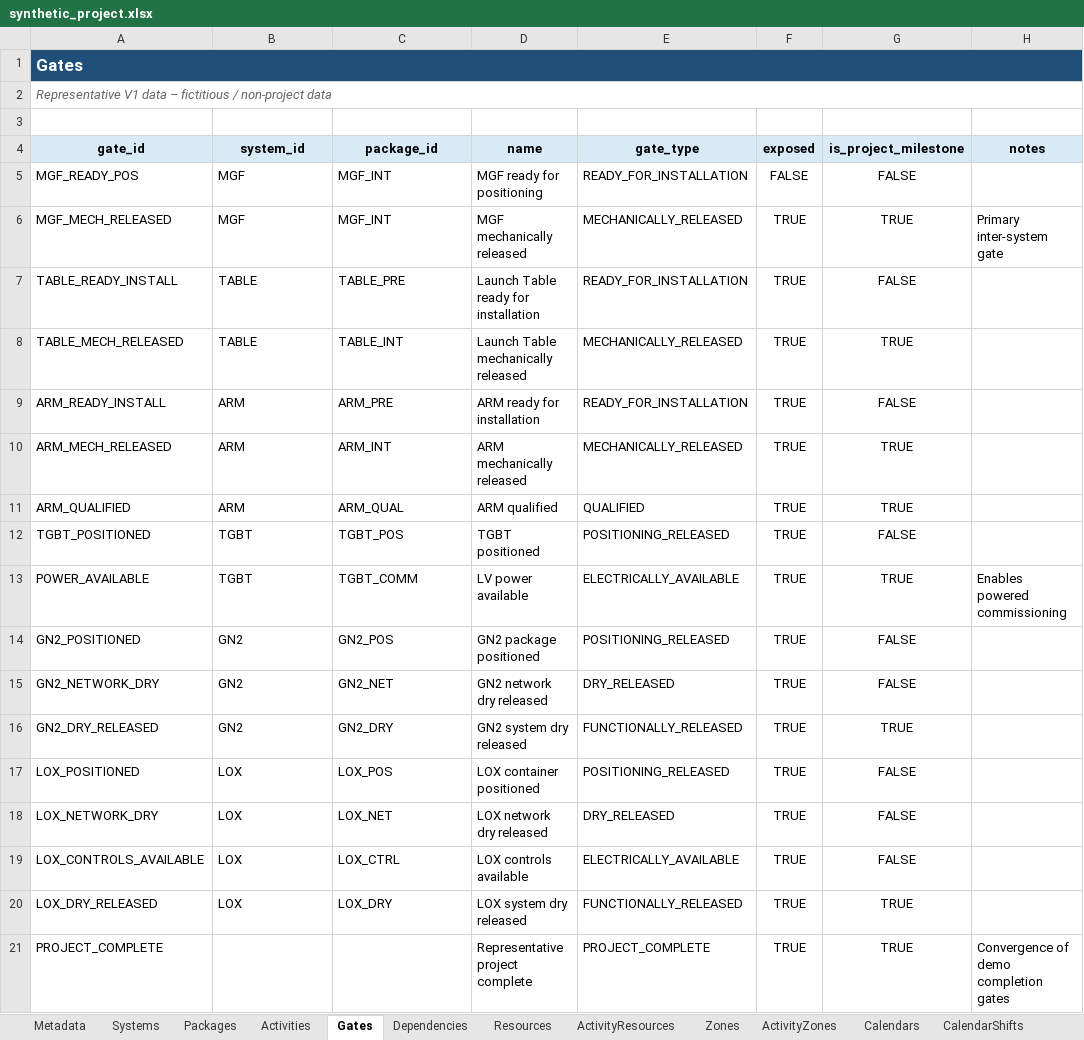
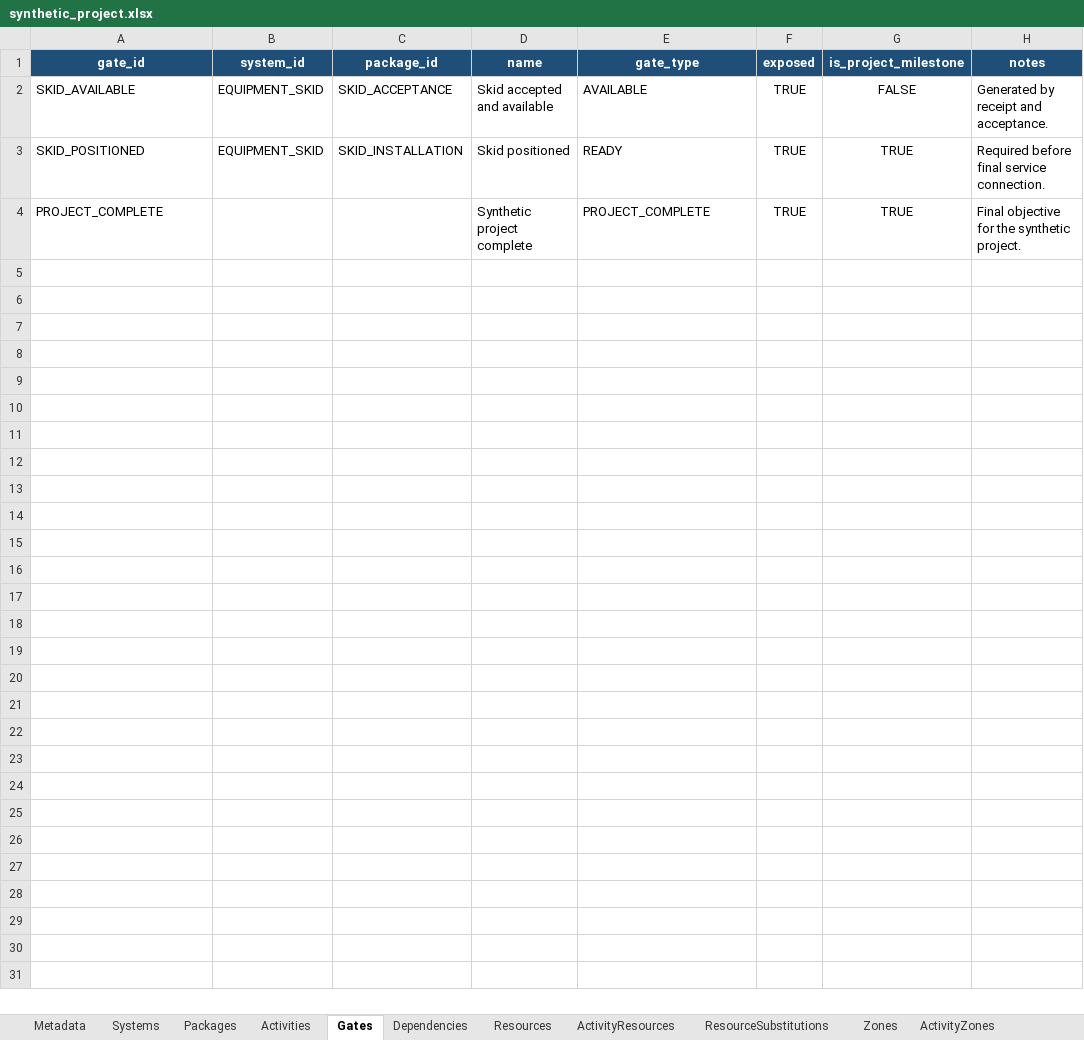
Before and after one commit to Alanb3110/planning-optimizer, an Excel workbook: web/public/synthetic_project.xlsx, sheet Gates, drawn as a sheet; values as stored, in another font and other column widths than the file's, no borders; table styles not drawn; removed rows and columns are numbered as before the commit, all else as after; the diff names each change by its address in the sheet, - before the commit and + after, or states it on an @@ line.

```diff
--- a/web/public/synthetic_project.xlsx (sheet Gates)
+++ b/web/public/synthetic_project.xlsx (sheet Gates)
-row 1: Gates
-row 2: Representative V1 data – fictitious / non-project data
-row 3: (empty)
@@ A1:H1 fill: #D9EAF7 → #1F4E78, text colour: black → #FFFFFF @@
-row 5: MGF_READY_POS | MGF | MGF_INT | MGF ready for positioning | READY_FOR_INSTALLATION | FALSE | FALSE
-row 6: MGF_MECH_RELEASED | MGF | MGF_INT | MGF mechanically released | MECHANICALLY_RELEASED | TRUE | TRUE | Primary inter-system gate
-row 7: TABLE_READY_INSTALL | TABLE | TABLE_PRE | Launch Table ready for installation | READY_FOR_INSTALLATION | TRUE | FALSE
-row 8: TABLE_MECH_RELEASED | TABLE | TABLE_INT | Launch Table mechanically released | MECHANICALLY_RELEASED | TRUE | TRUE
-row 9: ARM_READY_INSTALL | ARM | ARM_PRE | ARM ready for installation | READY_FOR_INSTALLATION | TRUE | FALSE
-row 10: ARM_MECH_RELEASED | ARM | ARM_INT | ARM mechanically released | MECHANICALLY_RELEASED | TRUE | TRUE
-row 11: ARM_QUALIFIED | ARM | ARM_QUAL | ARM qualified | QUALIFIED | TRUE | TRUE
-row 12: TGBT_POSITIONED | TGBT | TGBT_POS | TGBT positioned | POSITIONING_RELEASED | TRUE | FALSE
-row 13: POWER_AVAILABLE | TGBT | TGBT_COMM | LV power available | ELECTRICALLY_AVAILABLE | TRUE | TRUE | Enables powered commissioning
-row 14: GN2_POSITIONED | GN2 | GN2_POS | GN2 package positioned | POSITIONING_RELEASED | TRUE | FALSE
-row 15: GN2_NETWORK_DRY | GN2 | GN2_NET | GN2 network dry released | DRY_RELEASED | TRUE | FALSE
-row 16: GN2_DRY_RELEASED | GN2 | GN2_DRY | GN2 system dry released | FUNCTIONALLY_RELEASED | TRUE | TRUE
-row 17: LOX_POSITIONED | LOX | LOX_POS | LOX container positioned | POSITIONING_RELEASED | TRUE | FALSE
-row 18: LOX_NETWORK_DRY | LOX | LOX_NET | LOX network dry released | DRY_RELEASED | TRUE | FALSE
-row 19: LOX_CONTROLS_AVAILABLE | LOX | LOX_CTRL | LOX controls available | ELECTRICALLY_AVAILABLE | TRUE | FALSE
-row 20: LOX_DRY_RELEASED | LOX | LOX_DRY | LOX system dry released | FUNCTIONALLY_RELEASED | TRUE | TRUE
+row 2: SKID_AVAILABLE | EQUIPMENT_SKID | SKID_ACCEPTANCE | Skid accepted and available | AVAILABLE | TRUE | FALSE | Generated by receipt and acceptance.
+row 3: SKID_POSITIONED | EQUIPMENT_SKID | SKID_INSTALLATION | Skid positioned | READY | TRUE | TRUE | Required before final service connection.
-D4 (name): Representative project complete
+D4 (name): Synthetic project complete
-H4 (notes): Convergence of demo completion gates
+H4 (notes): Final objective for the synthetic project.
```
Also changed, not shown: sheet Dependencies, sheet Activities, sheet ActivityResources, sheet ActivityZones, sheet CalendarShifts, sheet Packages, 7 more sheets, other sheet tabs, 13 other files.
